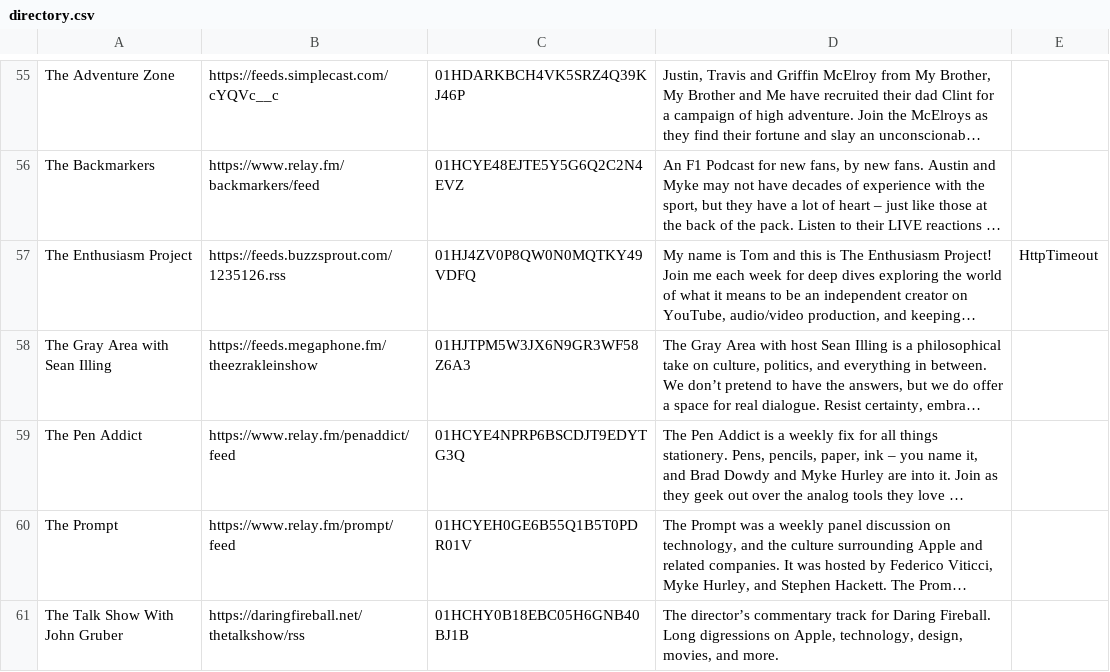
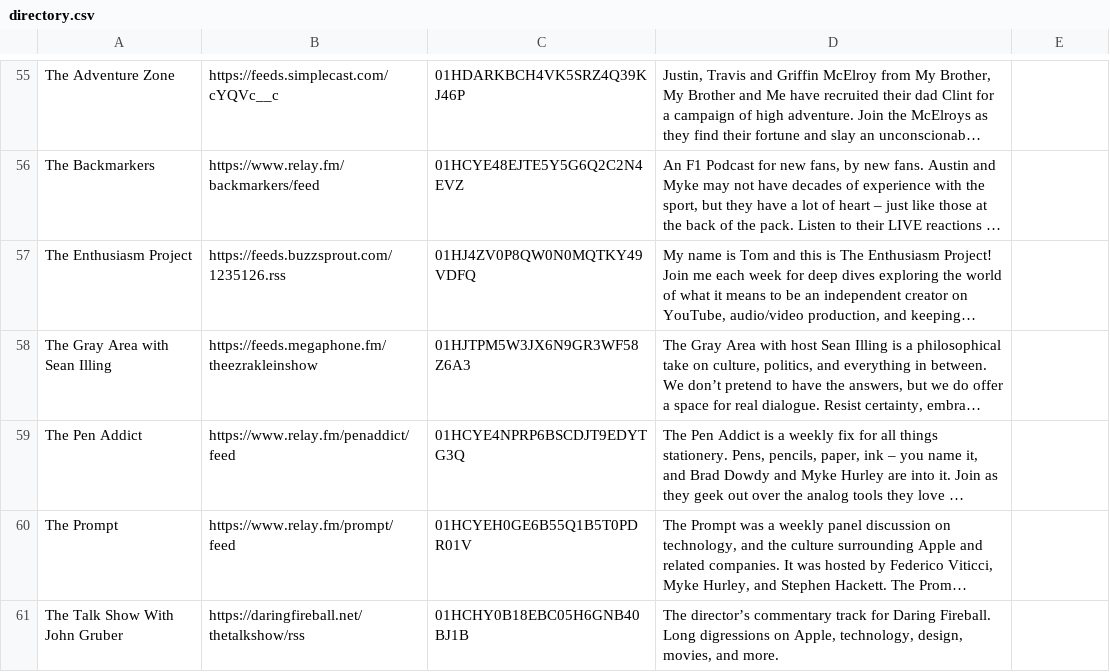
Before and after one commit to openpodcasting/directory, a CSV file: directory.csv, drawn as a sheet; only a part is shown, gaps mark what is left out; long unchanged cells end in …; the diff names each change by its address in the sheet, - before the commit and + after, or states it on an @@ line.

Commit message:
Flat: latest data (2024-01-28T16:08:07.339Z) {   "date": "2024-01-28T16:08:07.339Z",   "files": [     {       "name": "directory.csv",       "deltaBytes": -11,       "source": "https://api.openpodcasting.org/v1/directory"     }   ] }

```diff
--- a/directory.csv
+++ b/directory.csv
-E57: HttpTimeout
+E57: (empty)
```
